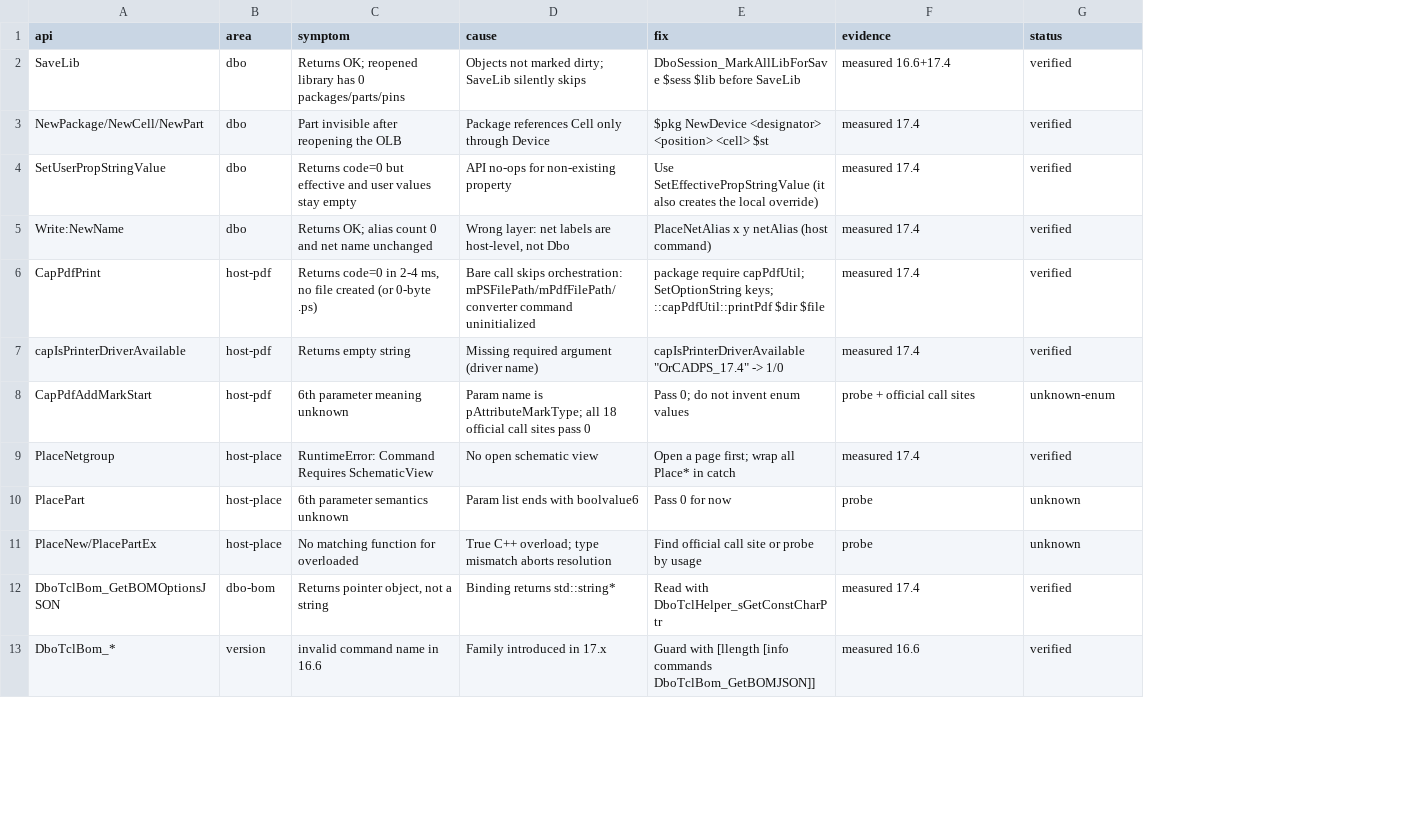
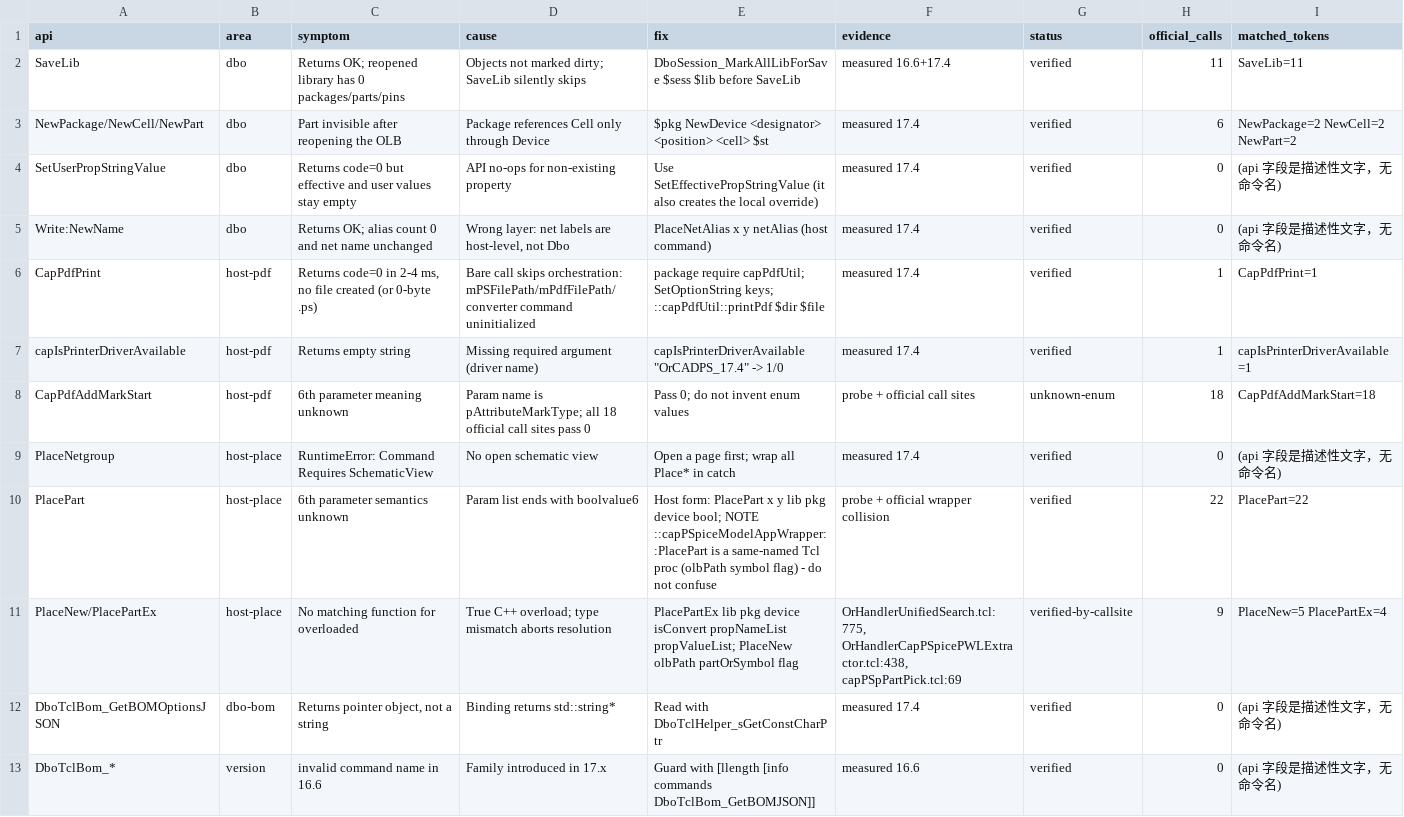
Before and after one commit to hyh19890917/orcad_tcl_skill, a TSV file: skills/orcad-capture-tcl-api/reference/traps.tsv, drawn as a sheet; only a part is shown; the diff names each change by its address in the sheet, - before the commit and + after, or states it on an @@ line.

Commit message:
feat(reference): 用官方调用点解掉 PlacePartEx/PlaceNew 的参数表 + traps 增加 official_calls
- 新发现官方调用点: PlacePartEx(lib,pkg,device,isConvert,propNameList,propValueList) 见 OrHandlerUnifiedSearch.tsl:775; PlaceNew(olbPath,partOrSymbol,flag) 见 capPSpPartPick.tcl:69
- 命名冲突警告: ::capPSpiceModelAppWrapper::PlacePart 是同名 Tcl proc(olbPath,symbol,flag)，与宿主命令 PlacePart 不同，统计会被混算
- host-place-api.md 新增 1.6 节记录两者形态；PlaceNetgroup 在官方脚本里只作为菜单名出现(无调用点)
- traps.tsv 增加 official_calls + matched_tokens 两列(基于官方 tcl 直接计数, 排除 Tcl 内建词 encoding 的误报)，PlaceNew/PlacePartEx 状态改为 verified-by-callsite

```diff
--- a/skills/orcad-capture-tcl-api/reference/traps.tsv
+++ b/skills/orcad-capture-tcl-api/reference/traps.tsv
+column H (official_calls), rows 2-13: 11 | 6 | 0 | 0 | 1 | 1 | 18 | 0 | 22 | 9 | 0 | 0
+column I (matched_tokens), rows 2-13: SaveLib=11 | NewPackage=2 NewCell=2 NewPart=2 | (api 字段是描述性文字，无命令名) | (api 字段是描述性文字，无命令名) | CapPdfPrint=1 | capIsPrinterDriverAvailable=1 | CapPdfAddMarkStart=18 | (api 字段是描述性文字，无命令名) | PlacePart=22 | PlaceNew=5 PlacePartEx=4 | (api 字段是描述性文字，无命令名) | (api 字段是描述性文字，无命令名)
-E10 (fix): Pass 0 for now
+E10 (fix): Host form: PlacePart x y lib pkg device bool; NOTE ::capPSpiceModelAppWrapper::PlacePart is a same-named Tcl proc (olbPath symbol flag) - do not confuse
-F10 (evidence): probe
+F10 (evidence): probe + official wrapper collision
-G10 (status): unknown
+G10 (status): verified
-E11 (fix): Find official call site or probe by usage
+E11 (fix): PlacePartEx lib pkg device isConvert propNameList propValueList; PlaceNew olbPath partOrSymbol flag
-F11 (evidence): probe
+F11 (evidence): OrHandlerUnifiedSearch.tcl:775, OrHandlerCapPSpicePWLExtractor.tcl:438, capPSpPartPick.tcl:69
-G11 (status): unknown
+G11 (status): verified-by-callsite
```
Also changed, not shown: 1 other file.
